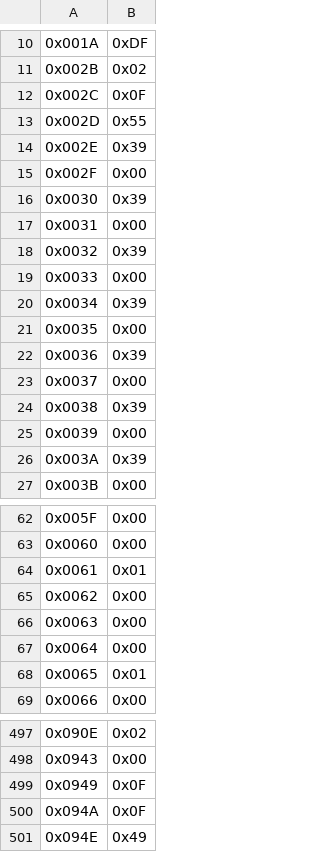
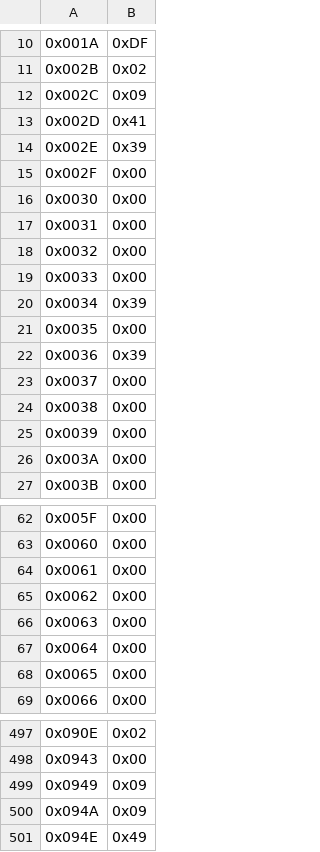
Before and after one commit to s-sacerdoti/atlas-altiroc-daq, a CSV file: software/config/pll-config/Si5345-RevD-Registers-IntClk.csv, drawn as a sheet; only a part is shown, gaps mark what is left out; the diff covers the shown part only; the diff names each change by its address in the sheet, - before the commit and + after, or states it on an @@ line.

```diff
--- a/software/config/pll-config/Si5345-RevD-Registers-IntClk.csv
+++ b/software/config/pll-config/Si5345-RevD-Registers-IntClk.csv
-B12: 0x0F
+B12: 0x09
-B13: 0x55
+B13: 0x41
-B16: 0x39
+B16: 0x00
-B18: 0x39
+B18: 0x00
-B24: 0x39
+B24: 0x00
-B26: 0x39
+B26: 0x00
-B64: 0x01
+B64: 0x00
-B68: 0x01
+B68: 0x00
-B499:B500: 0x0F
+B499:B500: 0x09
```
Also changed, not shown: 20 edited cells elsewhere in this file, software/config/pll-config/Si5345-RevD-Registers-ExtLemoClk.csv, software/config/pll-config/Si5345-RevD-Registers-ExtSmaClk.csv, 3 other files.
